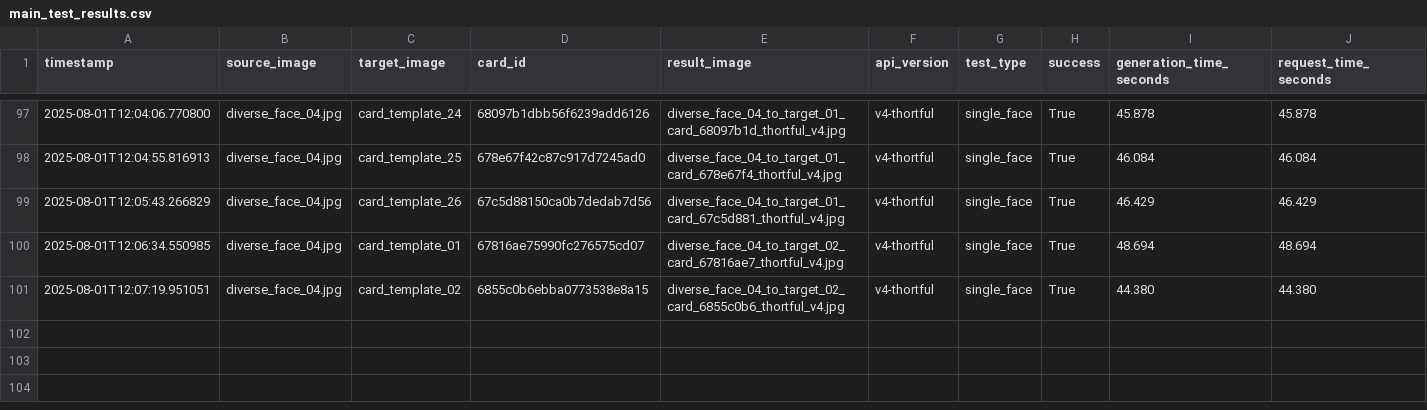
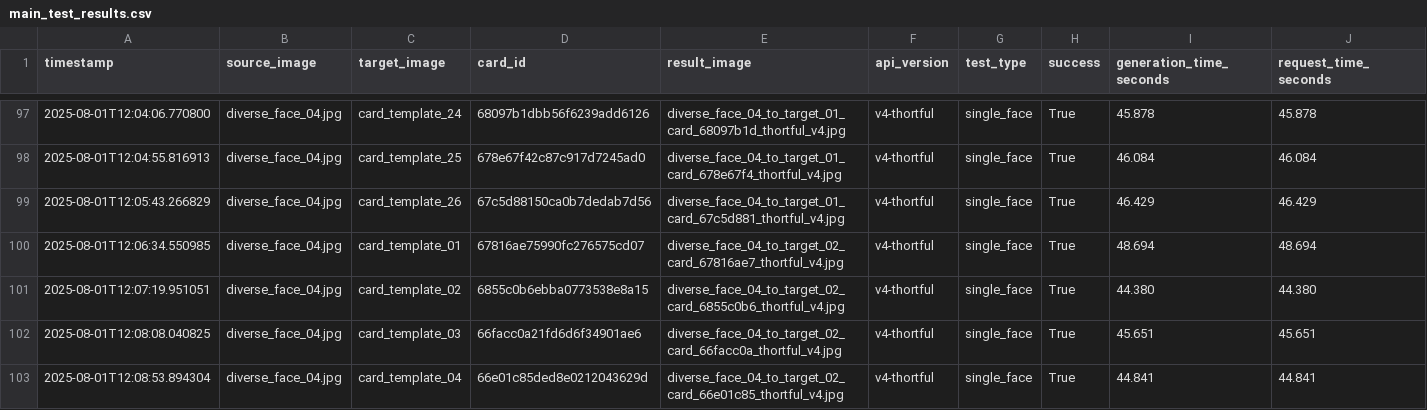
Before and after one commit to lukejeffthortful/face-swap-tester, a CSV file: thortful-v4-single-face/logs/main_test_results.csv, drawn as a sheet; only a part is shown, gaps mark what is left out; rows hold the shown columns only; the diff names each change by its address in the sheet, - before the commit and + after, or states it on an @@ line.

```diff
--- a/thortful-v4-single-face/logs/main_test_results.csv
+++ b/thortful-v4-single-face/logs/main_test_results.csv
+row 102: 2025-08-01T12:08:08.040825 | diverse_face_04.jpg | card_template_03 | 66facc0a21fd6d6f34901ae6 | diverse_face_04_to_target_02_card_66facc0a_thortful_v4.jpg | v4-thortful | single_face | True | 45.651 | 45.651
+row 103: 2025-08-01T12:08:53.894304 | diverse_face_04.jpg | card_template_04 | 66e01c85ded8e0212043629d | diverse_face_04_to_target_02_card_66e01c85_thortful_v4.jpg | v4-thortful | single_face | True | 44.841 | 44.841
```
Also changed, not shown: 2 other files.
